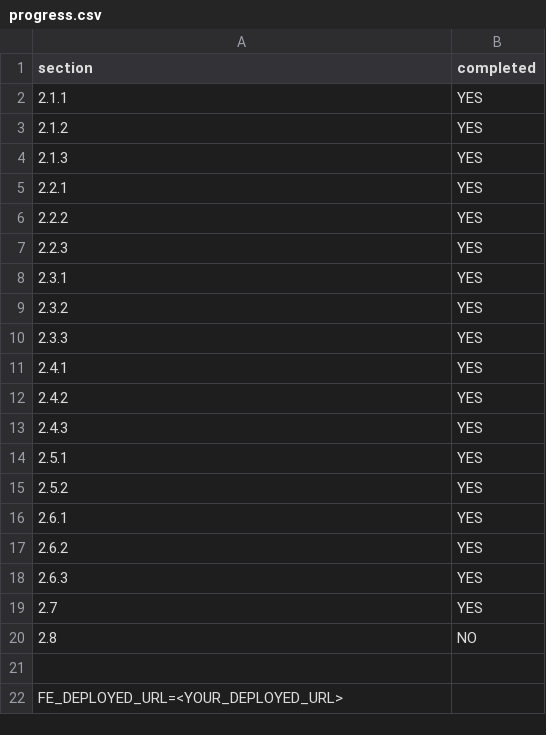
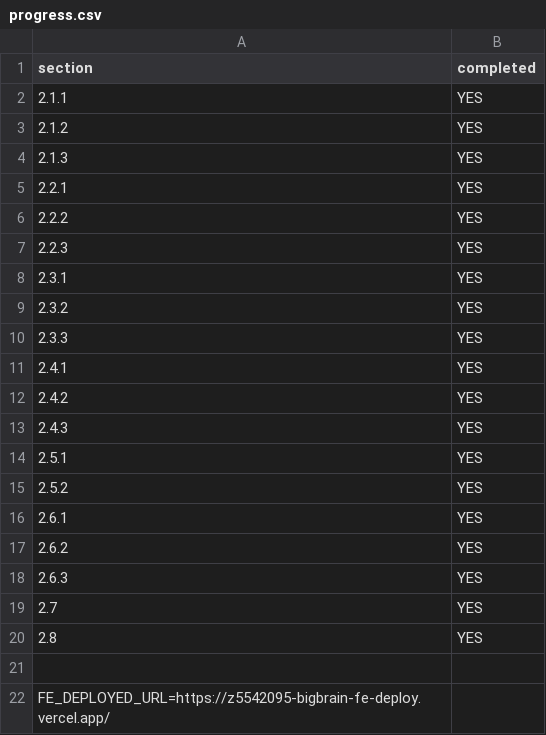
Before and after one commit to DaHuaZ1/BigBrain-Q-A-platform, a CSV file: progress.csv, drawn as a sheet.

Commit message:
add deployed url

```diff
--- a/progress.csv
+++ b/progress.csv
@@ -19,4 +19,4 @@ section,completed
 2.7,YES
-2.8,NO
+2.8,YES
 
-FE_DEPLOYED_URL=<YOUR_DEPLOYED_URL>
+FE_DEPLOYED_URL=https://z5542095-bigbrain-fe-deploy.vercel.app/
```
